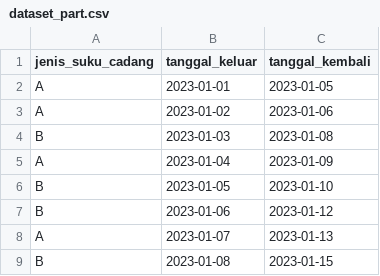
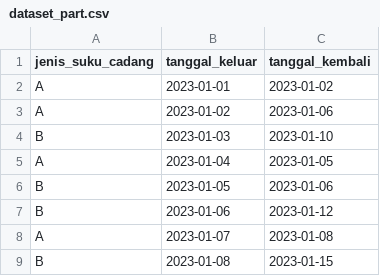
Before and after one commit to akhbarulhadi/testing, a CSV file: dataset_part.csv, drawn as a sheet.

Commit message:
Update dataset_part.csv

```diff
--- a/dataset_part.csv
+++ b/dataset_part.csv
@@ -1,9 +1,9 @@
 jenis_suku_cadang,tanggal_keluar,tanggal_kembali
-A,2023-01-01,2023-01-05
+A,2023-01-01,2023-01-02
 A,2023-01-02,2023-01-06
-B,2023-01-03,2023-01-08
-A,2023-01-04,2023-01-09
-B,2023-01-05,2023-01-10
+B,2023-01-03,2023-01-10
+A,2023-01-04,2023-01-05
+B,2023-01-05,2023-01-06
 B,2023-01-06,2023-01-12
-A,2023-01-07,2023-01-13
+A,2023-01-07,2023-01-08
 B,2023-01-08,2023-01-15
```
